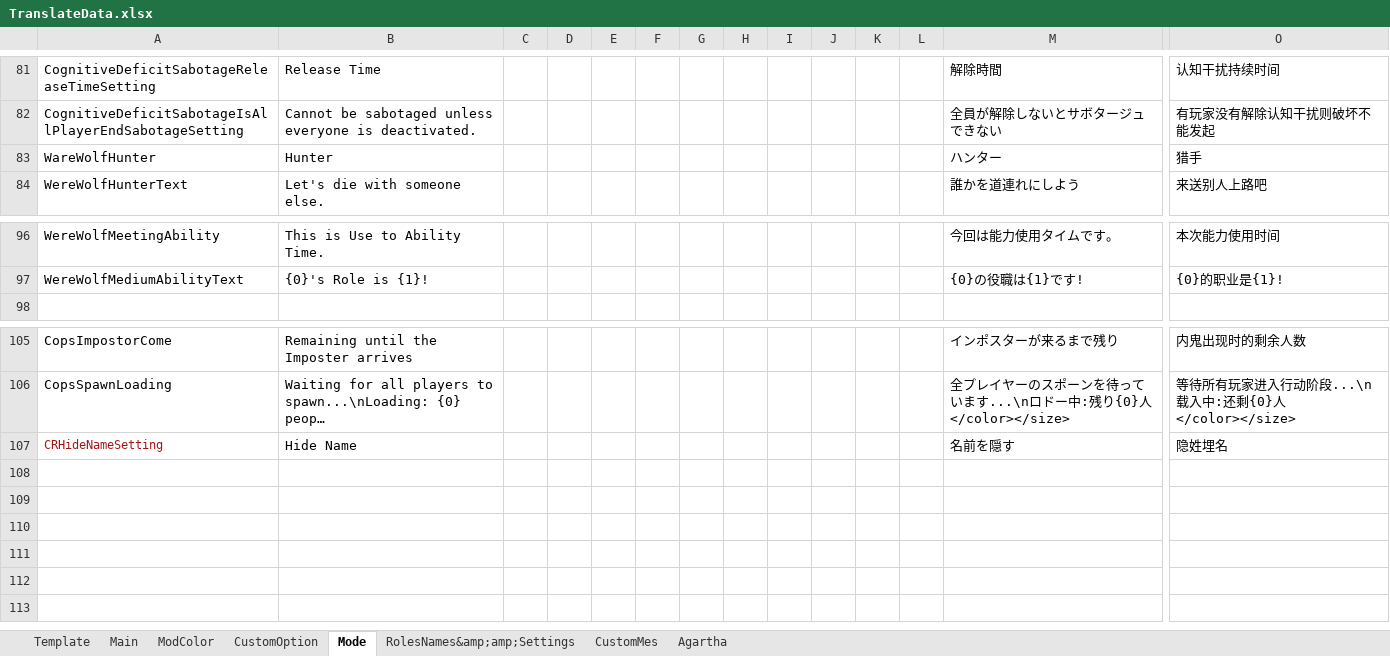
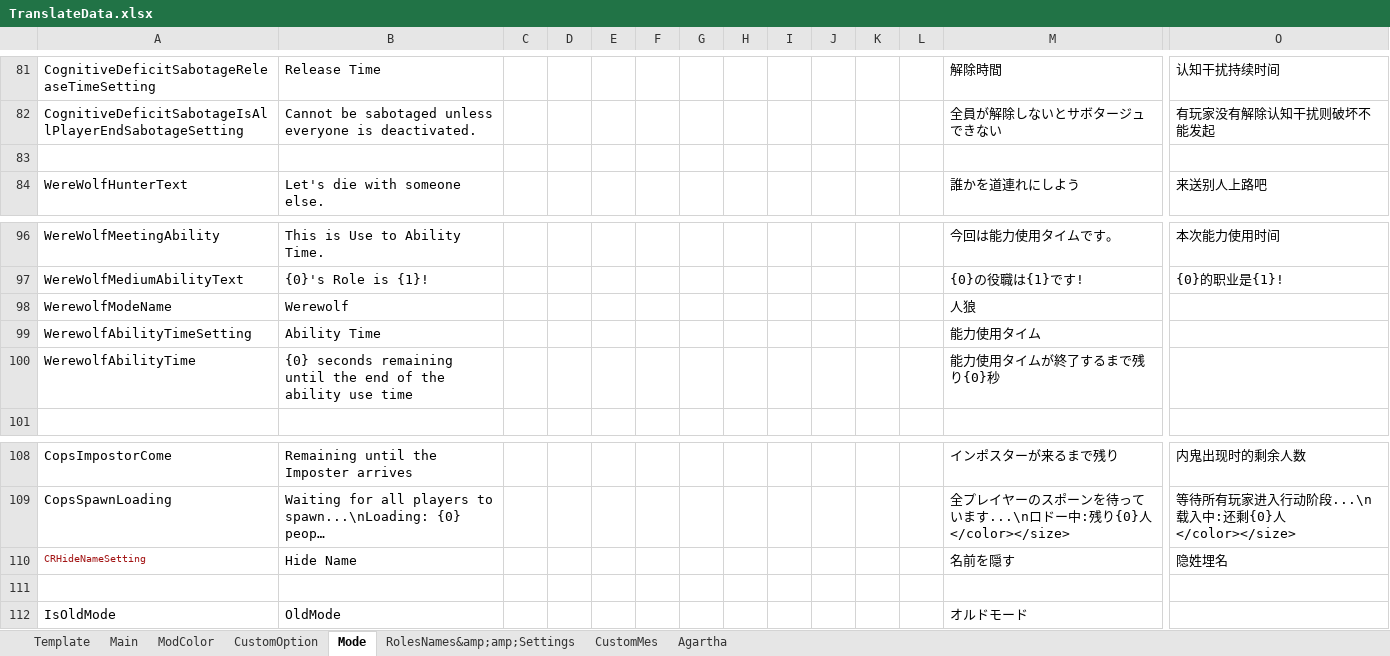
Before and after one commit to SuperNewRoles/SuperNewRoles, an Excel workbook: TranslateData.xlsx, sheet Mode, drawn as a sheet; only a part is shown, gaps mark what is left out; long unchanged cells end in …; values as stored, in another font and other column widths than the file's, no borders; addresses are those after the commit; rows hold the shown columns only; the diff names each change by its address in the sheet, - before the commit and + after, or states it on an @@ line.

```diff
--- a/TranslateData.xlsx (sheet Mode)
+++ b/TranslateData.xlsx (sheet Mode)
-row 83: WareWolfHunter | Hunter |  |  |  |  |  |  |  |  |  |  | ハンター | 猎手
+row 83: (empty)
+row 98: WerewolfModeName | Werewolf |  |  |  |  |  |  |  |  |  |  | 人狼
+row 99: WerewolfAbilityTimeSetting | Ability Time |  |  |  |  |  |  |  |  |  |  | 能力使用タイム
+row 100: WerewolfAbilityTime | {0} seconds remaining until the end of the ability use time |  |  |  |  |  |  |  |  |  |  | 能力使用タイムが終了するまで残り{0}秒
@@ A110 text size: smaller @@
+row 111: (empty)
+row 112: IsOldMode | OldMode |  |  |  |  |  |  |  |  |  |  | オルドモード
```
Also changed, not shown: sheet RolesNames&amp;amp;Settings, sheet Main, sheet CustomMes, sheet CustomOption.
